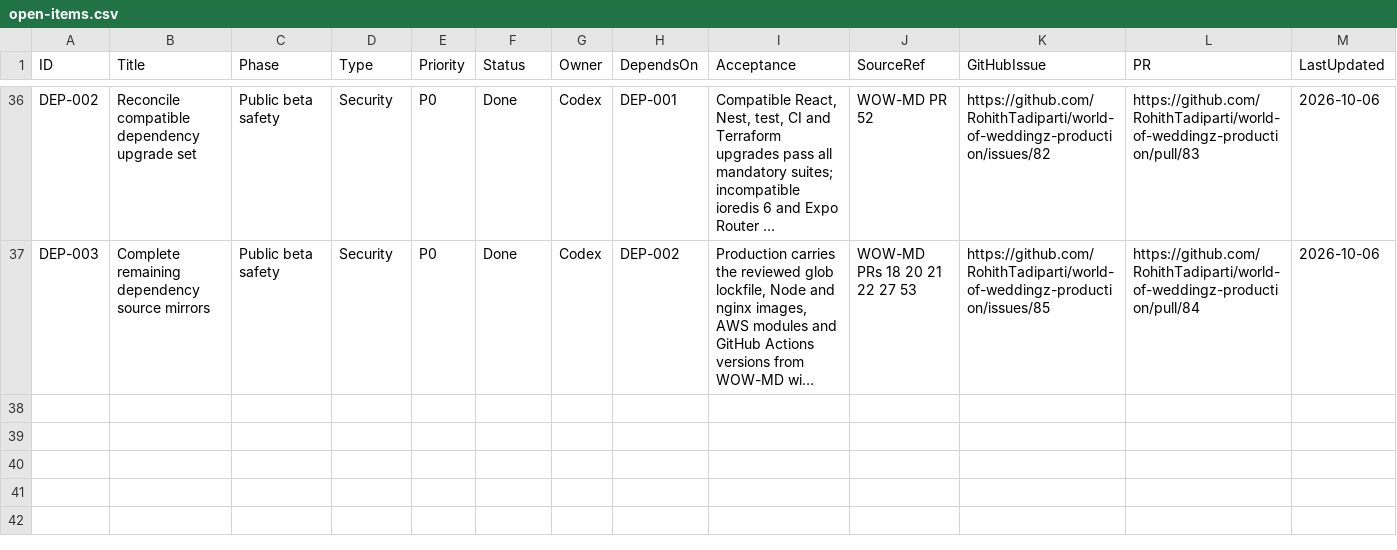
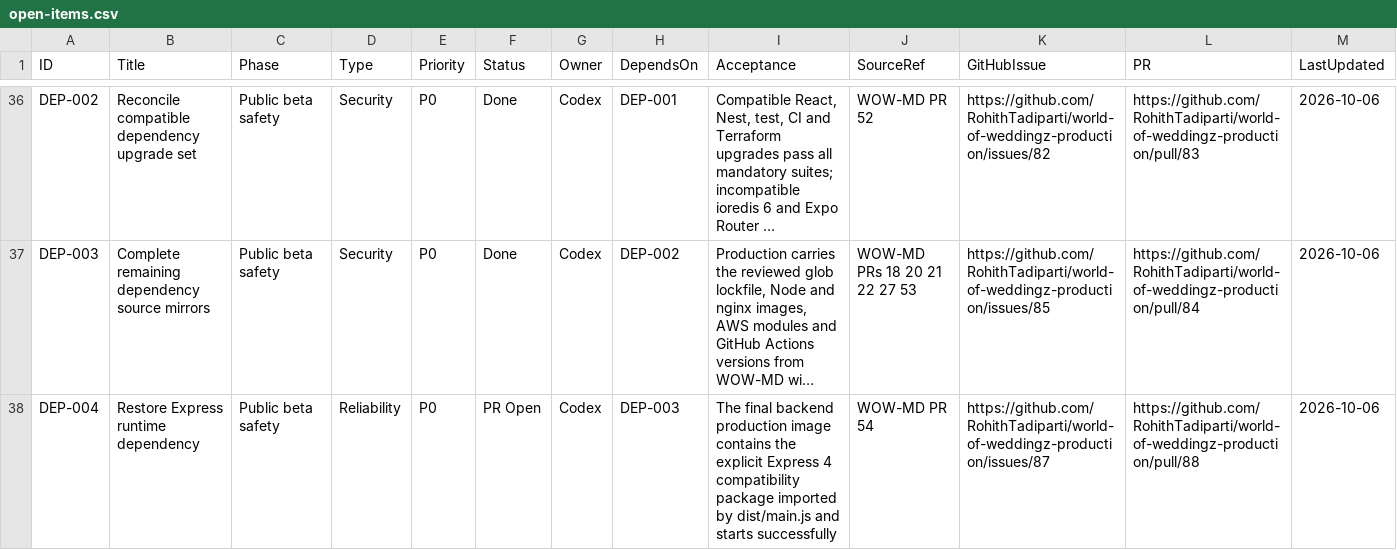
Before and after one commit to RohithTadiparti/world-of-weddingz-production, a CSV file: docs/tracking/registers/open-items.csv, drawn as a sheet; only a part is shown, gaps mark what is left out; long unchanged cells end in …; the diff names each change by its address in the sheet, - before the commit and + after, or states it on an @@ line.

```diff
--- a/docs/tracking/registers/open-items.csv
+++ b/docs/tracking/registers/open-items.csv
+row 38: DEP-004 | Restore Express runtime dependency | Public beta safety | Reliability | P0 | PR Open | Codex | DEP-003 | The final backend production image contains the explicit Express 4 compatibility package imported by dist/main.js and starts successfully | WOW-MD PR 54 | https://github.com/RohithTadiparti/world-of-weddingz-production/issues/87 | https://github.com/RohithTadiparti/world-of-weddingz-production/pull/88 | 2026-10-06
```
Also changed, not shown: docs/tracking/registers/change-intake.csv, docs/tracking/registers/pr-handoffs.csv, 1 other file.
